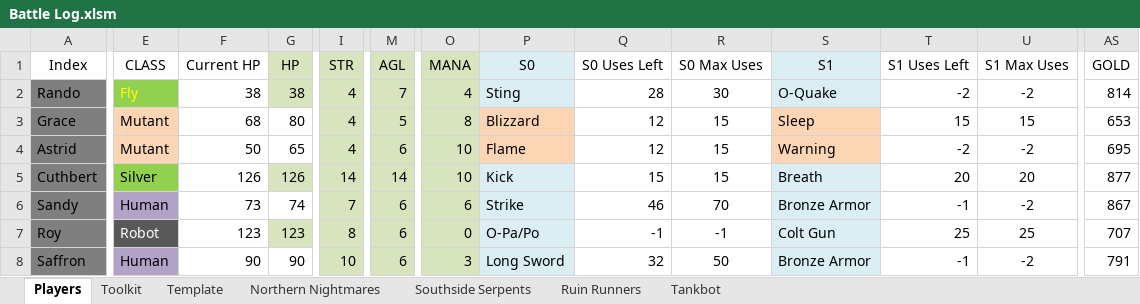
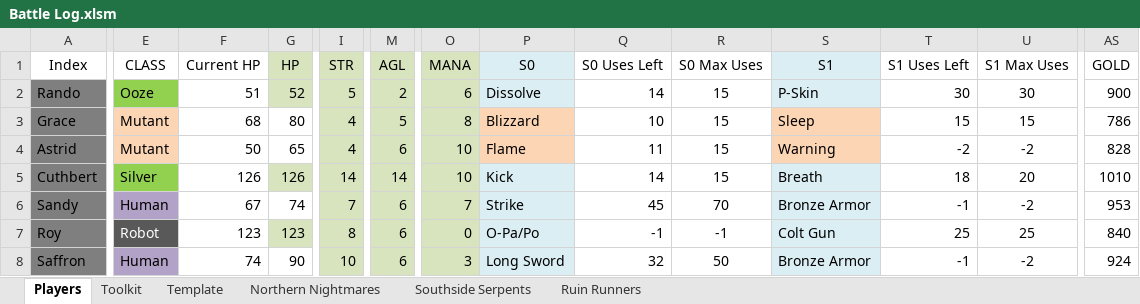
Before and after one commit to ActionIV/pillar, an Excel workbook: Battle Log.xlsm, sheet Players, drawn as a sheet; only a part is shown, gaps mark what is left out; values as stored, in another font and other column widths than the file's, no borders; charts and pictures and conditional formats not drawn; the diff covers the shown part only; the diff names each change by its address in the sheet, - before the commit and + after, or states it on an @@ line.

```diff
--- a/Battle Log.xlsm (sheet Players)
+++ b/Battle Log.xlsm (sheet Players)
-sheet tab: Tankbot
-E2 (CLASS): Fly
+E2 (CLASS): Ooze
-E2 text colour: #FFFF00
+E2 text colour: black
-F2 (Current HP): 38
+F2 (Current HP): 51
-G2 (HP): 38
+G2 (HP): 52
-I2 (STR): 4
+I2 (STR): 5
-M2 (AGL): 7
+M2 (AGL): 2
-O2 (MANA): 4
+O2 (MANA): 6
-P2 (S0): Sting
+P2 (S0): Dissolve
-Q2 (S0 Uses Left): 28
+Q2 (S0 Uses Left): 14
-R2 (S0 Max Uses): 30
+R2 (S0 Max Uses): 15
-S2 (S1): O-Quake
+S2 (S1): P-Skin
-T2 (S1 Uses Left): -2
+T2 (S1 Uses Left): 30
-U2 (S1 Max Uses): -2
+U2 (S1 Max Uses): 30
-AS2 (GOLD): 814
+AS2 (GOLD): 900
-Q3 (S0 Uses Left): 12
+Q3 (S0 Uses Left): 10
-AS3 (GOLD): 653
+AS3 (GOLD): 786
-Q4 (S0 Uses Left): 12
+Q4 (S0 Uses Left): 11
-AS4 (GOLD): 695
+AS4 (GOLD): 828
-Q5 (S0 Uses Left): 15
+Q5 (S0 Uses Left): 14
-T5 (S1 Uses Left): 20
+T5 (S1 Uses Left): 18
-AS5 (GOLD): 877
+AS5 (GOLD): 1010
-F6 (Current HP): 73
+F6 (Current HP): 67
-O6 (MANA): 6
+O6 (MANA): 7
-Q6 (S0 Uses Left): 46
+Q6 (S0 Uses Left): 45
-AS6 (GOLD): 867
+AS6 (GOLD): 953
-AS7 (GOLD): 707
+AS7 (GOLD): 840
-F8 (Current HP): 90
+F8 (Current HP): 74
-AS8 (GOLD): 791
+AS8 (GOLD): 924
```
Also changed, not shown: 1 added row and 42 edited cells elsewhere in this sheet, sheet Toolkit, sheet Ruin Runners, sheet Northern Nightmares, sheet Southside Serpents, formulas that keep their value, 1 other file.
